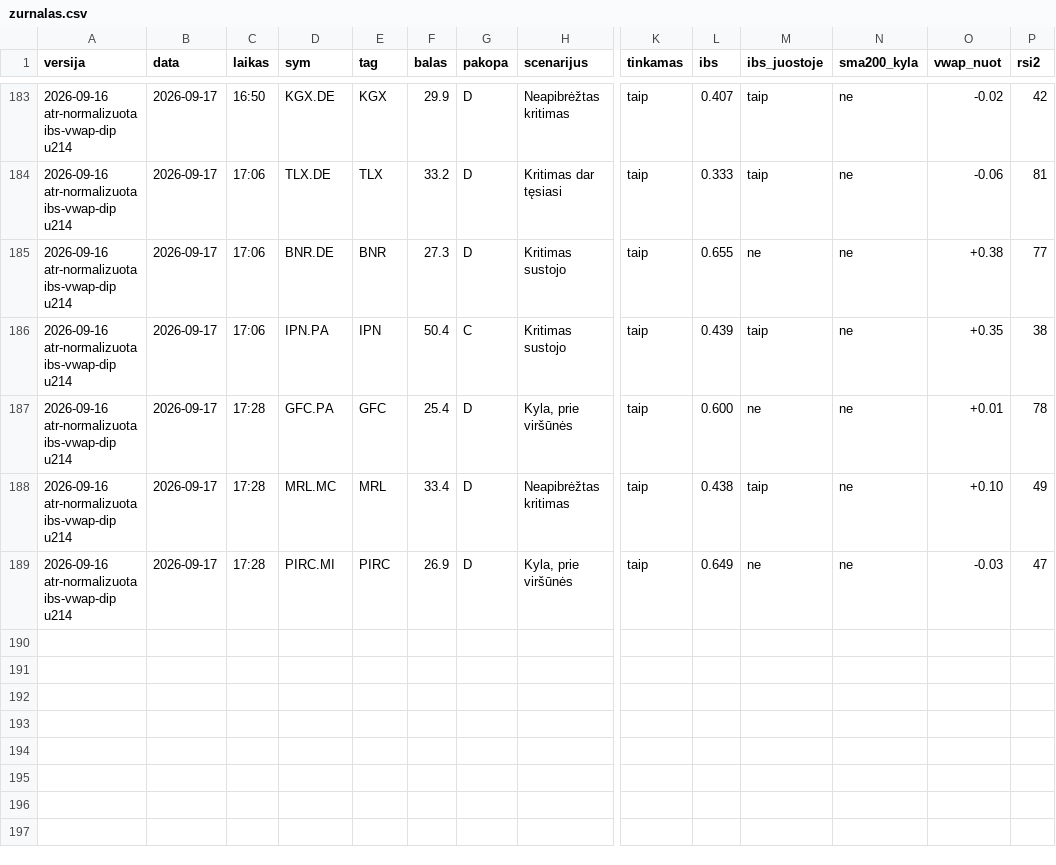
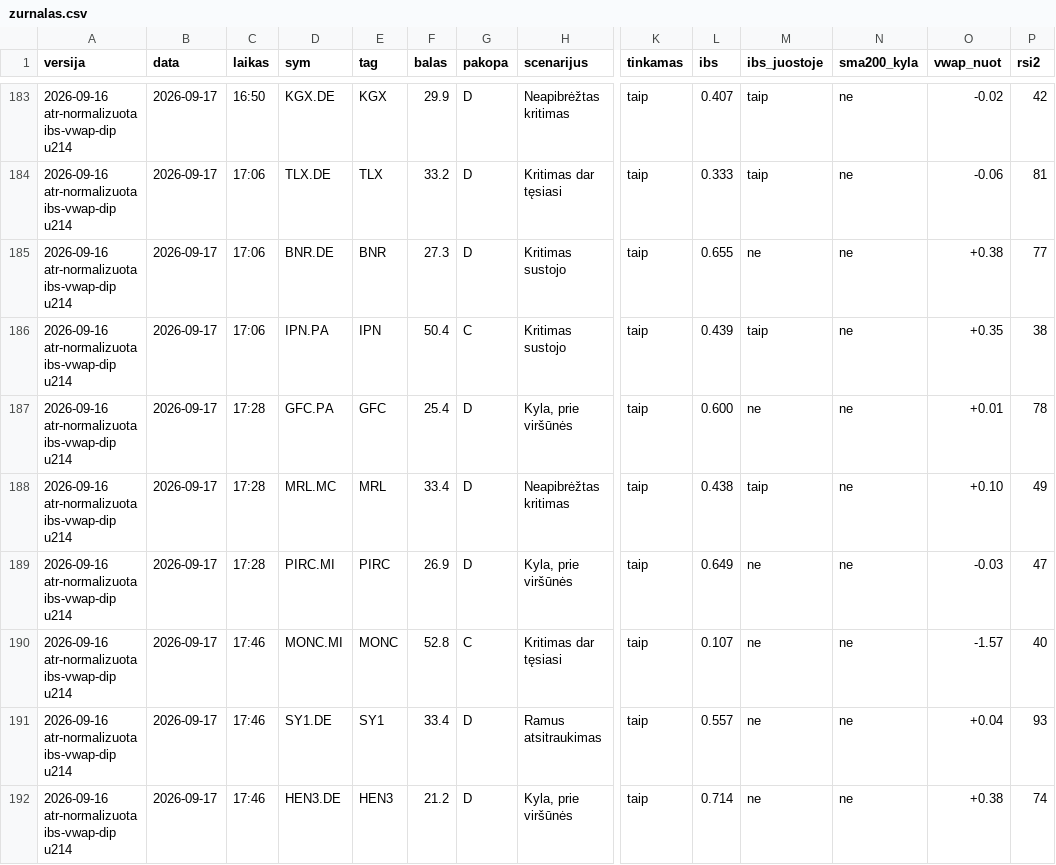
Before and after one commit to MantasBud/Dip-raiting, a CSV file: docs/zurnalas.csv, drawn as a sheet; only a part is shown, gaps mark what is left out; rows hold the shown columns only; the diff names each change by its address in the sheet, - before the commit and + after, or states it on an @@ line.

```diff
--- a/docs/zurnalas.csv
+++ b/docs/zurnalas.csv
+row 190: 2026-09-16 atr-normalizuota ibs-vwap-dip u214 | 2026-09-17 | 17:46 | MONC.MI | MONC | 52.8 | C | Kritimas dar tęsiasi | taip | 0.107 | ne | ne | -1.57 | 40
+row 191: 2026-09-16 atr-normalizuota ibs-vwap-dip u214 | 2026-09-17 | 17:46 | SY1.DE | SY1 | 33.4 | D | Ramus atsitraukimas | taip | 0.557 | ne | ne | +0.04 | 93
+row 192: 2026-09-16 atr-normalizuota ibs-vwap-dip u214 | 2026-09-17 | 17:46 | HEN3.DE | HEN3 | 21.2 | D | Kyla, prie viršūnės | taip | 0.714 | ne | ne | +0.38 | 74
```
Also changed, not shown: 2 other files.
